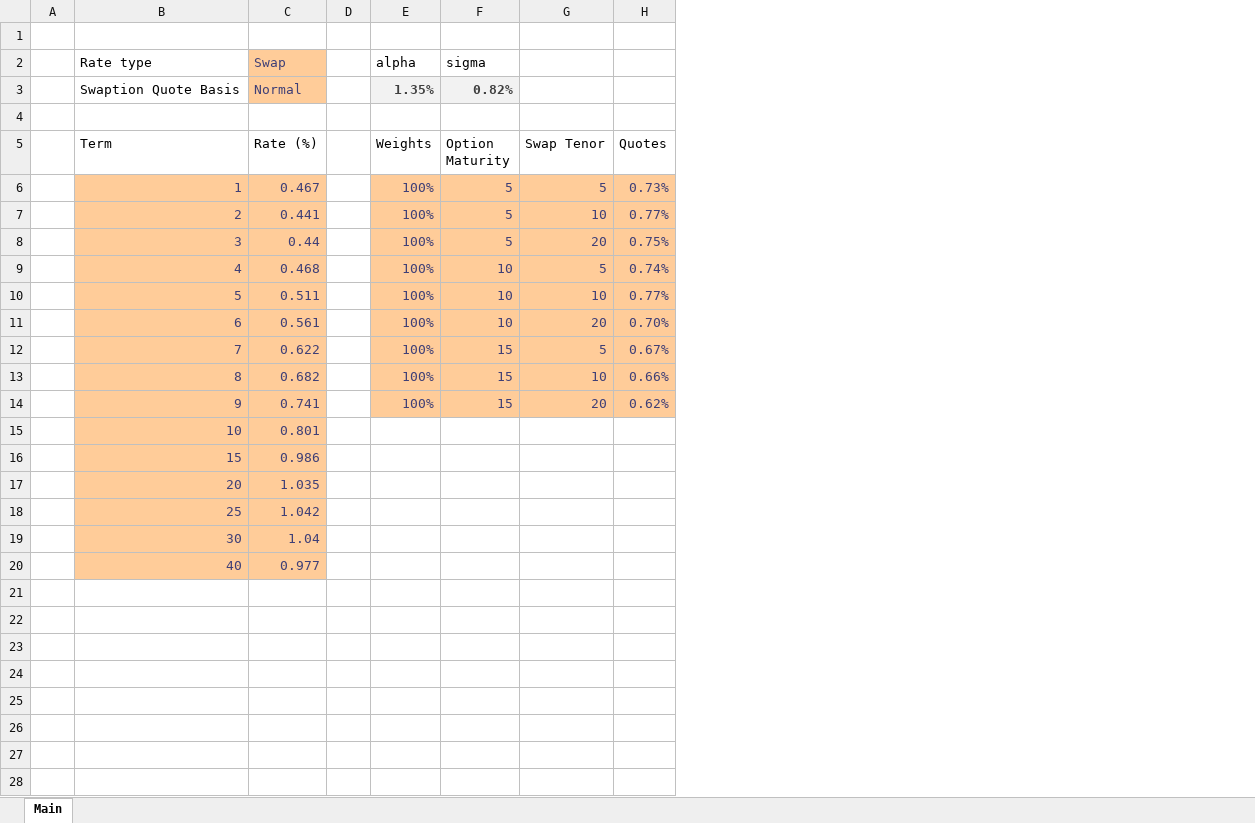
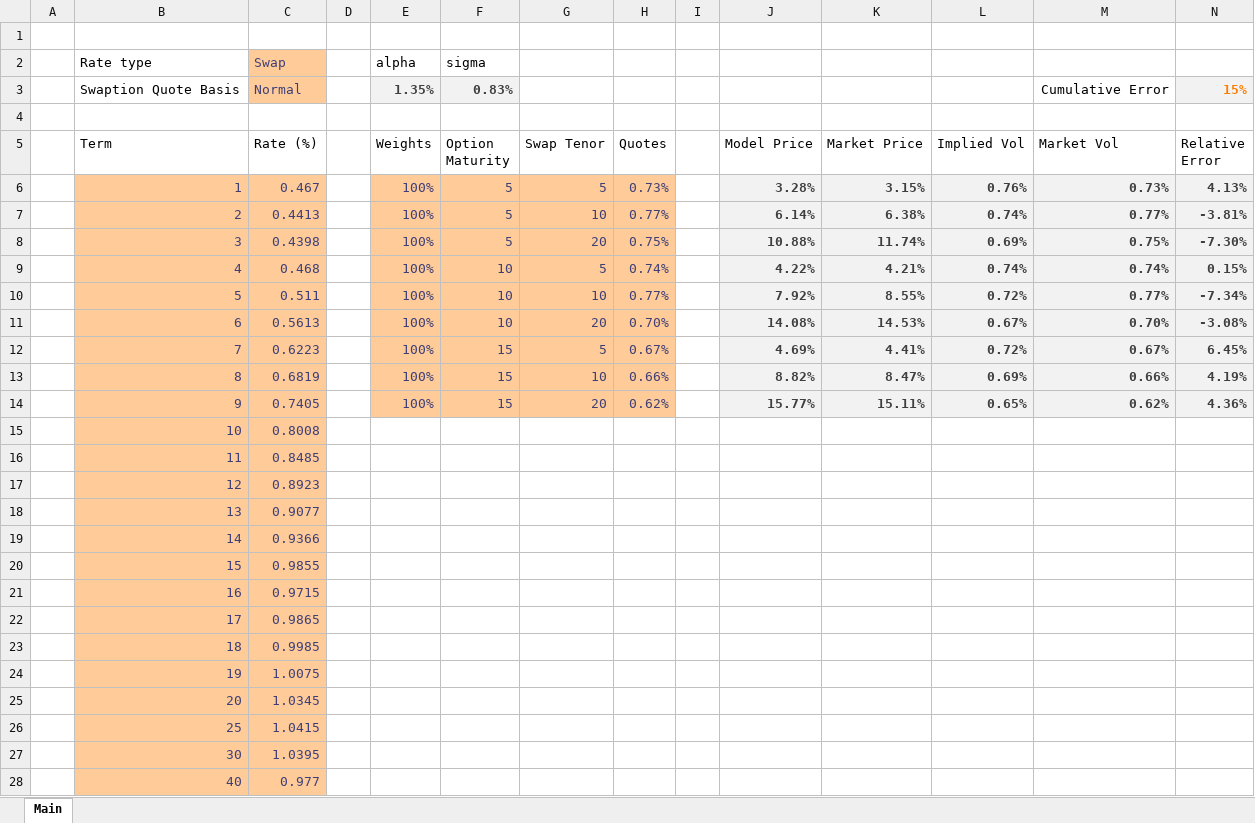
Before and after one commit to Karagul/HW-Calibration, an Excel workbook: HW_Calibration.xlsm, sheet Main, drawn as a sheet; values as stored, in another font and other column widths than the file's, no borders; charts and pictures not drawn; addresses are those after the commit; the diff names each change by its address in the sheet, - before the commit and + after, or states it on an @@ line.

```diff
--- a/HW_Calibration.xlsm (sheet Main)
+++ b/HW_Calibration.xlsm (sheet Main)
+column I, empty
+column J (Model Price), rows 6-14: 3.28% | 6.14% | 10.88% | 4.22% | 7.92% | 14.08% | 4.69% | 8.82% | 15.77%
+column K (Market Price), rows 6-14: 3.15% | 6.38% | 11.74% | 4.21% | 8.55% | 14.53% | 4.41% | 8.47% | 15.11%
+column L (Implied Vol), rows 6-14: 0.76% | 0.74% | 0.69% | 0.74% | 0.72% | 0.67% | 0.72% | 0.69% | 0.65%
+column M (Market Vol), row 3: Cumulative Error; rows 6-14: 0.73% | 0.77% | 0.75% | 0.74% | 0.77% | 0.70% | 0.67% | 0.66% | 0.62%
+column N (Relative Error), row 3: 15%; rows 6-14: 4.13% | -3.81% | -7.30% | 0.15% | -7.34% | -3.08% | 6.45% | 4.19% | 4.36%
-F3 (Option Maturity): 0.82%
+F3 (Option Maturity): 0.83%
-C7 (Rate (%)): 0.441
+C7 (Rate (%)): 0.4413
-C8 (Rate (%)): 0.44
+C8 (Rate (%)): 0.4398
-C11 (Rate (%)): 0.561
+C11 (Rate (%)): 0.5613
-C12 (Rate (%)): 0.622
+C12 (Rate (%)): 0.6223
-C13 (Rate (%)): 0.682
+C13 (Rate (%)): 0.6819
-C14 (Rate (%)): 0.741
+C14 (Rate (%)): 0.7405
-C15 (Rate (%)): 0.801
+C15 (Rate (%)): 0.8008
+row 16:  | 11 | 0.8485
+row 17:  | 12 | 0.8923
+row 18:  | 13 | 0.9077
+row 19:  | 14 | 0.9366
-C20 (Rate (%)): 0.986
+C20 (Rate (%)): 0.9855
+row 21:  | 16 | 0.9715
+row 22:  | 17 | 0.9865
+row 23:  | 18 | 0.9985
+row 24:  | 19 | 1.0075
-C25 (Rate (%)): 1.035
+C25 (Rate (%)): 1.0345
-C26 (Rate (%)): 1.042
+C26 (Rate (%)): 1.0415
-C27 (Rate (%)): 1.04
+C27 (Rate (%)): 1.0395
```
Also changed, not shown: charts or pictures, HW_Calibration_Black.xlsm, 2 other files.
